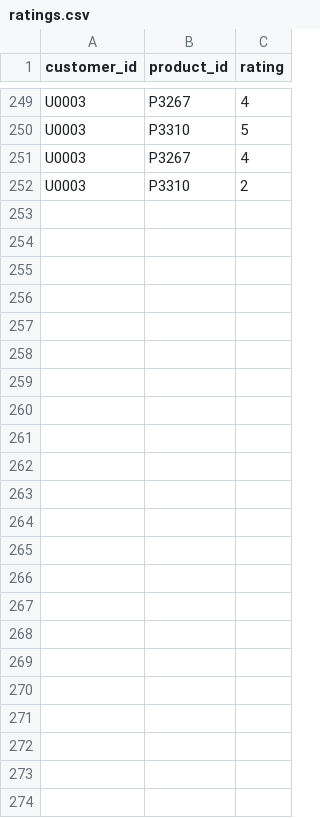
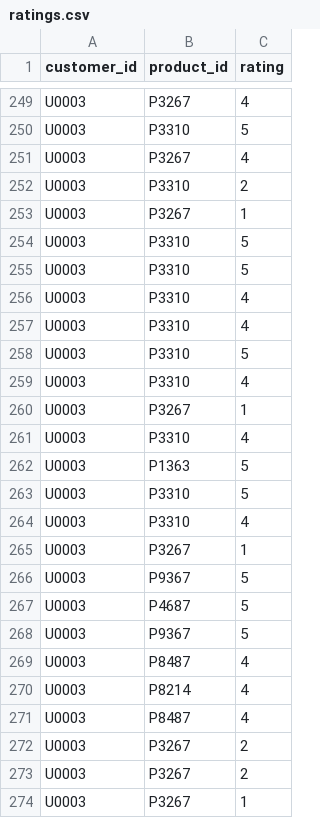
Before and after one commit to levanphuc18/Website-Tivi-Recommend, a CSV file: WebContent/resources/python/dataFavorite/ratings.csv, drawn as a sheet; only a part is shown, gaps mark what is left out; the diff names each change by its address in the sheet, - before the commit and + after, or states it on an @@ line.

Commit message:
update rating

```diff
--- a/WebContent/resources/python/dataFavorite/ratings.csv
+++ b/WebContent/resources/python/dataFavorite/ratings.csv
+row 253: U0003 | P3267 | 1
+row 254: U0003 | P3310 | 5
+row 255: U0003 | P3310 | 5
+row 256: U0003 | P3310 | 4
+row 257: U0003 | P3310 | 4
+row 258: U0003 | P3310 | 5
+row 259: U0003 | P3310 | 4
+row 260: U0003 | P3267 | 1
+row 261: U0003 | P3310 | 4
+row 262: U0003 | P1363 | 5
+row 263: U0003 | P3310 | 5
+row 264: U0003 | P3310 | 4
+row 265: U0003 | P3267 | 1
+row 266: U0003 | P9367 | 5
+row 267: U0003 | P4687 | 5
+row 268: U0003 | P9367 | 5
+row 269: U0003 | P8487 | 4
+row 270: U0003 | P8214 | 4
+row 271: U0003 | P8487 | 4
+row 272: U0003 | P3267 | 2
+row 273: U0003 | P3267 | 2
+row 274: U0003 | P3267 | 1
```
Also changed, not shown: 4 other files.
